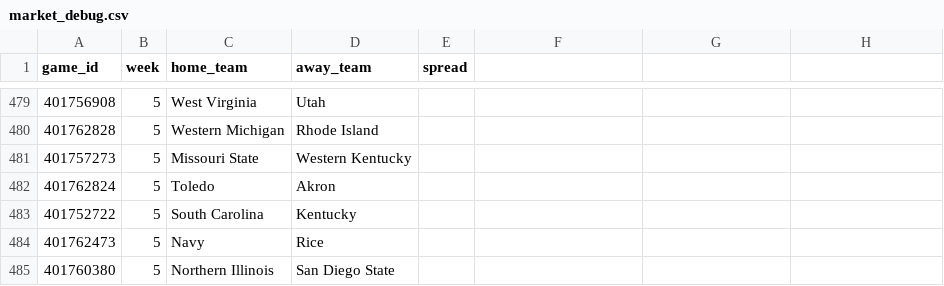
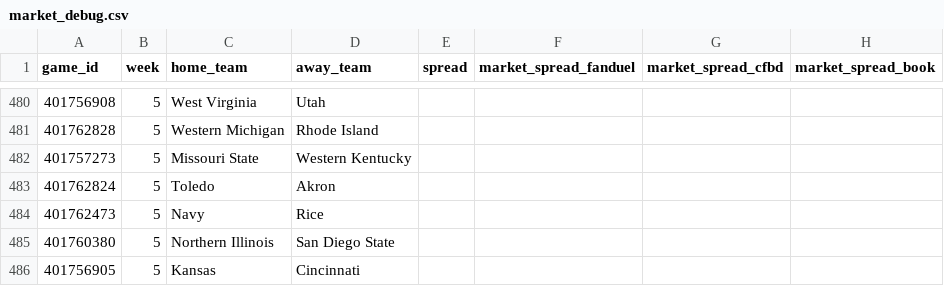
Before and after one commit to coxryan/UnifiedPredictiveAlgorithm, a CSV file: dist/data/market_debug.csv, drawn as a sheet; only a part is shown, gaps mark what is left out; the shorter side is filled out with more unchanged rows; the diff covers the shown part only.

```diff
--- a/dist/data/market_debug.csv
+++ b/dist/data/market_debug.csv
@@ -1 +1 @@
-game_id,week,home_team,away_team,spread
+game_id,week,home_team,away_team,spread,market_spread_fanduel,market_spread_cfbd,market_spread_book
@@ -483 +483,0 @@ game_id,week,home_team,away_team,spread
-401752722,5,South Carolina,Kentucky,
```
Also changed, not shown: 2 added rows, 1 removed row and 34 edited cells elsewhere in this file, dist/data/live_scores.csv, 11 other files.
